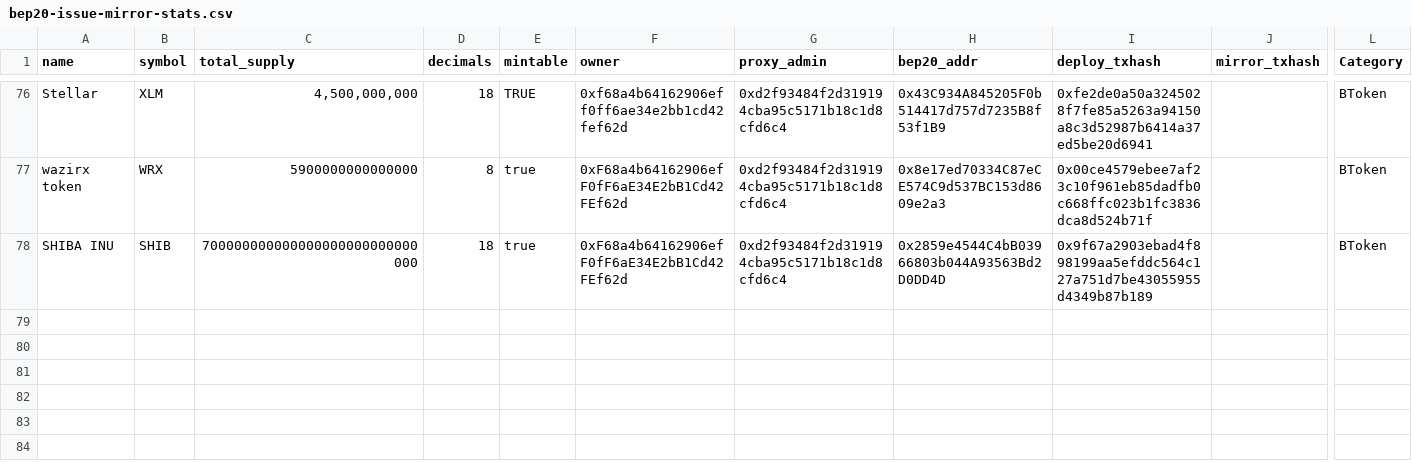
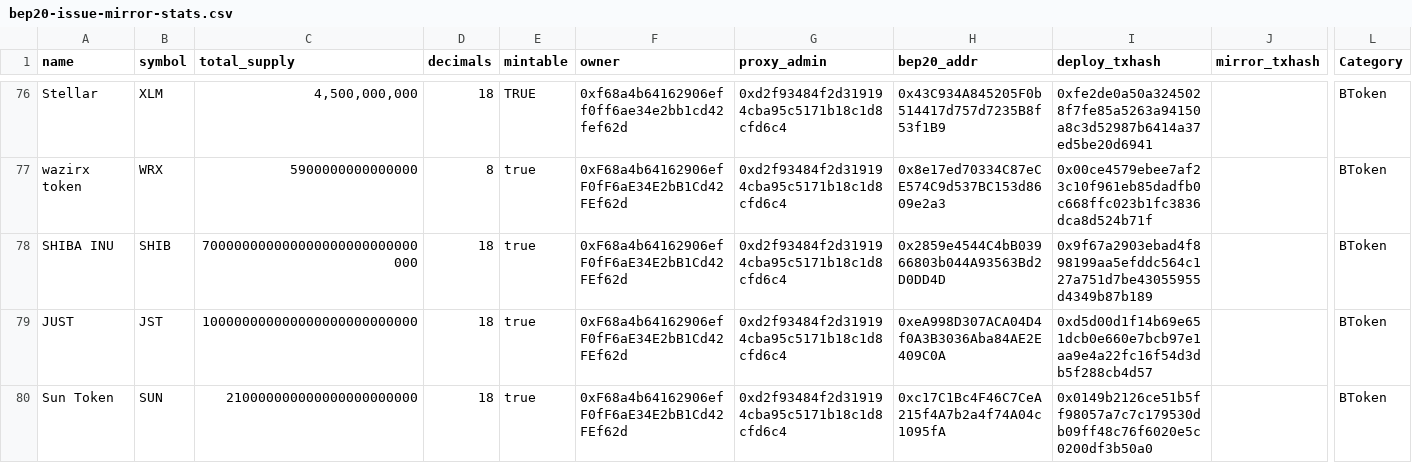
Before and after one commit to bnb-chain/bep20-issue-mirror-stats, a CSV file: bep20-issue-mirror-stats.csv, drawn as a sheet; only a part is shown, gaps mark what is left out; rows hold the shown columns only; the diff names each change by its address in the sheet, - before the commit and + after, or states it on an @@ line.

Commit message:
update stats

```diff
--- a/bep20-issue-mirror-stats.csv
+++ b/bep20-issue-mirror-stats.csv
+row 79: JUST | JST | 100000000000000000000000000 | 18 | true | 0xF68a4b64162906efF0fF6aE34E2bB1Cd42FEf62d | 0xd2f93484f2d319194cba95c5171b18c1d8cfd6c4 | 0xeA998D307ACA04D4f0A3B3036Aba84AE2E409C0A | 0xd5d00d1f14b69e651dcb0e660e7bcb97e1aa9e4a22fc16f54d3db5f288cb4d57 |  | BToken
+row 80: Sun Token | SUN | 210000000000000000000000 | 18 | true | 0xF68a4b64162906efF0fF6aE34E2bB1Cd42FEf62d | 0xd2f93484f2d319194cba95c5171b18c1d8cfd6c4 | 0xc17C1Bc4F46C7CeA215f4A7b2a4f74A04c1095fA | 0x0149b2126ce51b5ff98057a7c7c179530db09ff48c76f6020e5c0200df3b50a0 |  | BToken
```
